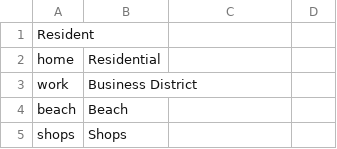
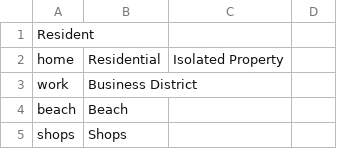
Before and after one commit to agentsoz/bdi-abm-integration, a CSV file: examples/bushfire/scenarios/surf-coast-shire/data/synthetic-population/plan-algorithm/typical-summer-weekday/location_maps.csv, drawn as a sheet; only a part is shown.

Commit message:
updating plan-algorithm for updated attributes, setting messages towards #66

```diff
--- a/examples/bushfire/scenarios/surf-coast-shire/data/synthetic-population/plan-algorithm/typical-summer-weekday/location_maps.csv
+++ b/examples/bushfire/scenarios/surf-coast-shire/data/synthetic-population/plan-algorithm/typical-summer-weekday/location_maps.csv
@@ -1,3 +1,3 @@
 Resident,
-home,Residential
+home,Residential, Isolated Property
 work,Business District
```
Also changed, not shown: 11 other files.
